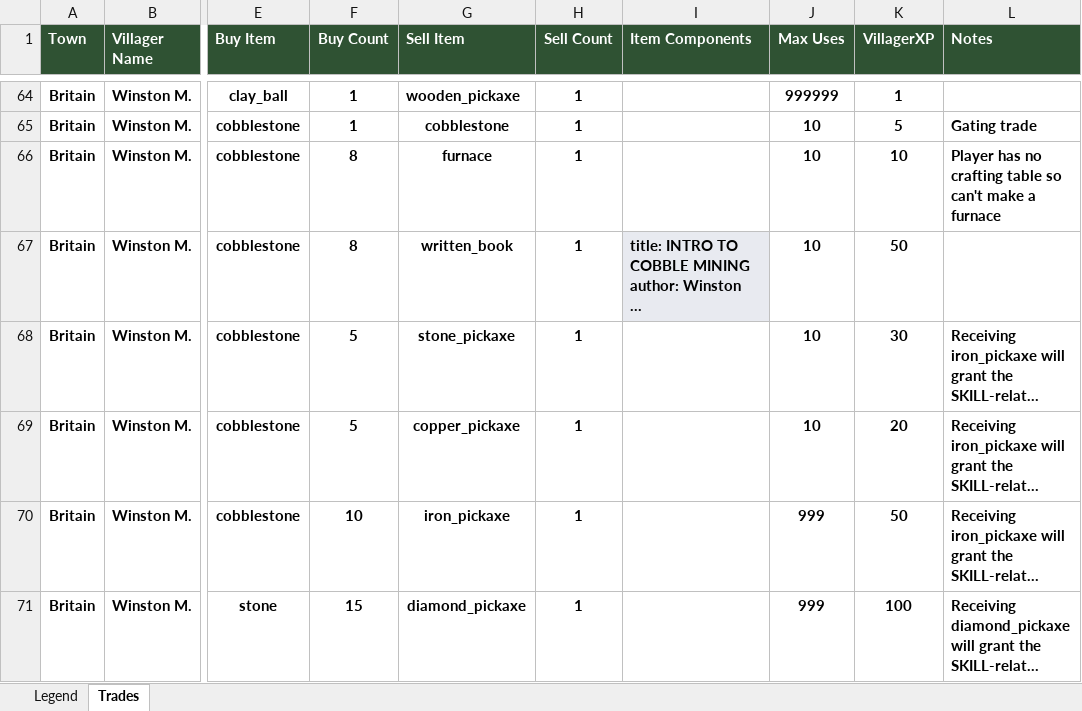
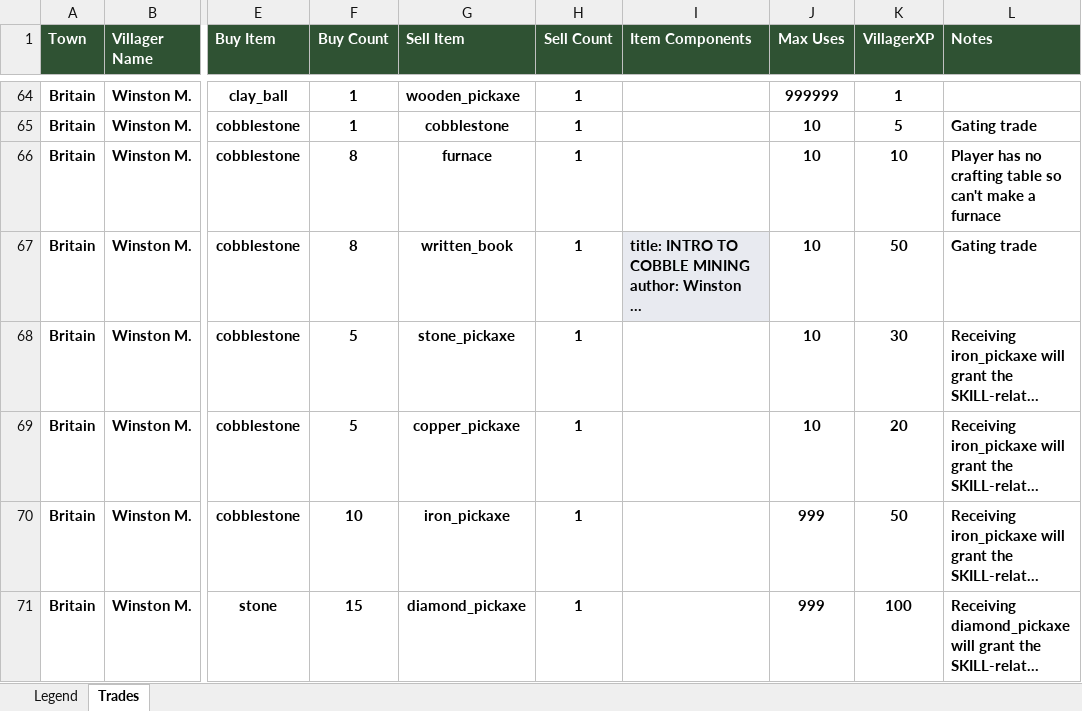
Before and after one commit to blair-mmai/mcu4, an Excel workbook: spoilers/trades.xlsx, sheet Trades, drawn as a sheet; only a part is shown, gaps mark what is left out; long unchanged cells end in …; values as stored, in another font and other column widths than the file's, no borders; the diff names each change by its address in the sheet, - before the commit and + after, or states it on an @@ line.

```diff
--- a/spoilers/trades.xlsx (sheet Trades)
+++ b/spoilers/trades.xlsx (sheet Trades)
-L67 (Notes): (empty)
+L67 (Notes): Gating trade
```
Also changed, not shown: 2 other files.
